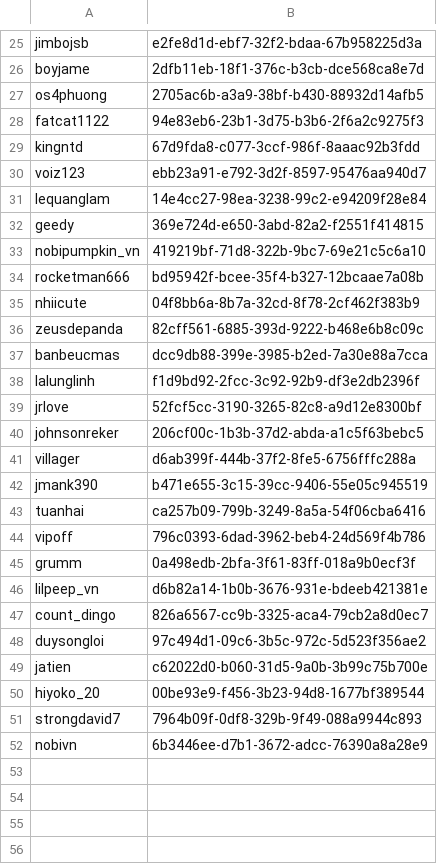
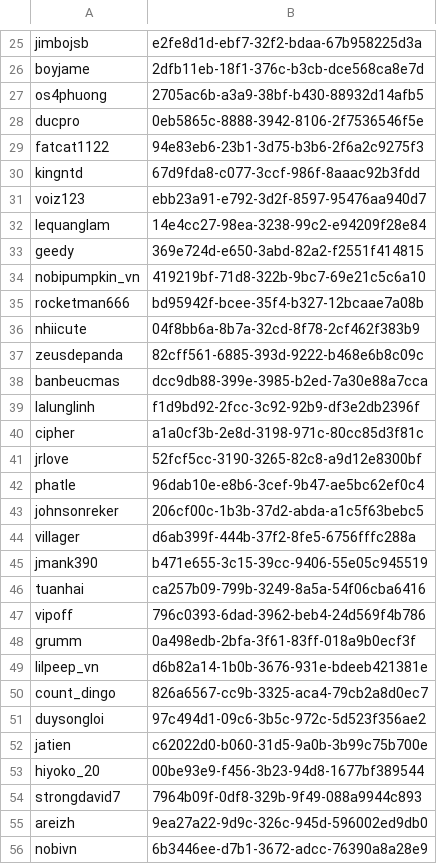
Before and after one commit to Banbeucmas/MCVNDiscord-Server, a CSV file: plugins/Essentials/usermap.csv, drawn as a sheet; only a part is shown, gaps mark what is left out.

```diff
--- a/plugins/Essentials/usermap.csv
+++ b/plugins/Essentials/usermap.csv
@@ -27,2 +27,3 @@ boyjame,2dfb11eb-18f1-376c-b3cb-dce568ca8e7d
 os4phuong,2705ac6b-a3a9-38bf-b430-88932d14afb5
+ducpro,0eb5865c-8888-3942-8106-2f7536546f5e
 fatcat1122,94e83eb6-23b1-3d75-b3b6-2f6a2c9275f3
@@ -38,3 +39,5 @@ banbeucmas,dcc9db88-399e-3985-b2ed-7a30e88a7cca
 lalunglinh,f1d9bd92-2fcc-3c92-92b9-df3e2db2396f
+cipher,a1a0cf3b-2e8d-3198-971c-80cc85d3f81c
 jrlove,52fcf5cc-3190-3265-82c8-a9d12e8300bf
+phatle,96dab10e-e8b6-3cef-9b47-ae5bc62ef0c4
 johnsonreker,206cf00c-1b3b-37d2-abda-a1c5f63bebc5
@@ -51,2 +54,3 @@ hiyoko_20,00be93e9-f456-3b23-94d8-1677bf389544
 strongdavid7,7964b09f-0df8-329b-9f49-088a9944c893
+areizh,9ea27a22-9d9c-326c-945d-596002ed9db0
 nobivn,6b3446ee-d7b1-3672-adcc-76390a8a28e9
```
Also changed, not shown: 17 other files.
